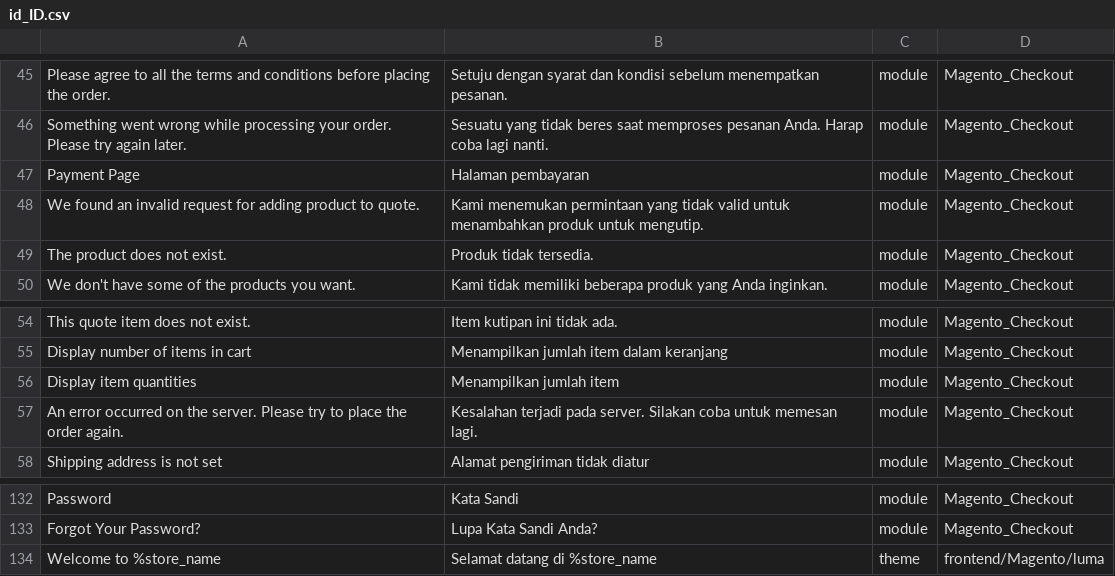
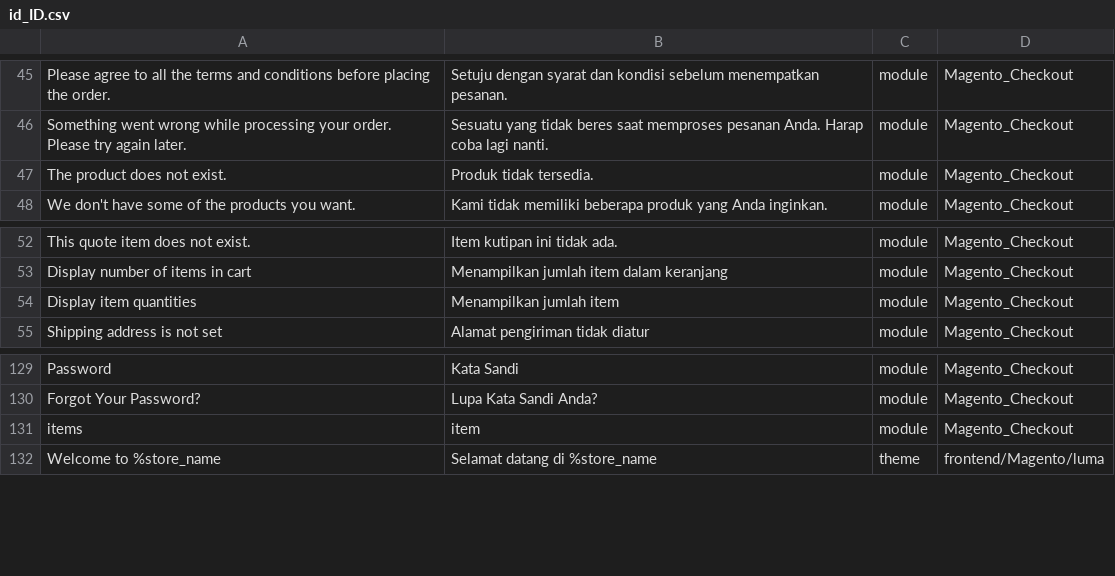
Before and after one commit to Magento2Translations/language_id_id, a CSV file: id_ID.csv, drawn as a sheet; only a part is shown, gaps mark what is left out; removed rows and columns are numbered as before the commit, all else as after; the diff names each change by its address in the sheet, - before the commit and + after, or states it on an @@ line.

```diff
--- a/id_ID.csv
+++ b/id_ID.csv
-row 47: Payment Page | Halaman pembayaran | module | Magento_Checkout
-row 48: We found an invalid request for adding product to quote. | Kami menemukan permintaan yang tidak valid untuk menambahkan produk untuk mengutip. | module | Magento_Checkout
-row 57: An error occurred on the server. Please try to place the order again. | Kesalahan terjadi pada server. Silakan coba untuk memesan lagi. | module | Magento_Checkout
+row 131: items | item | module | Magento_Checkout
```
Also changed, not shown: 2 other files.
